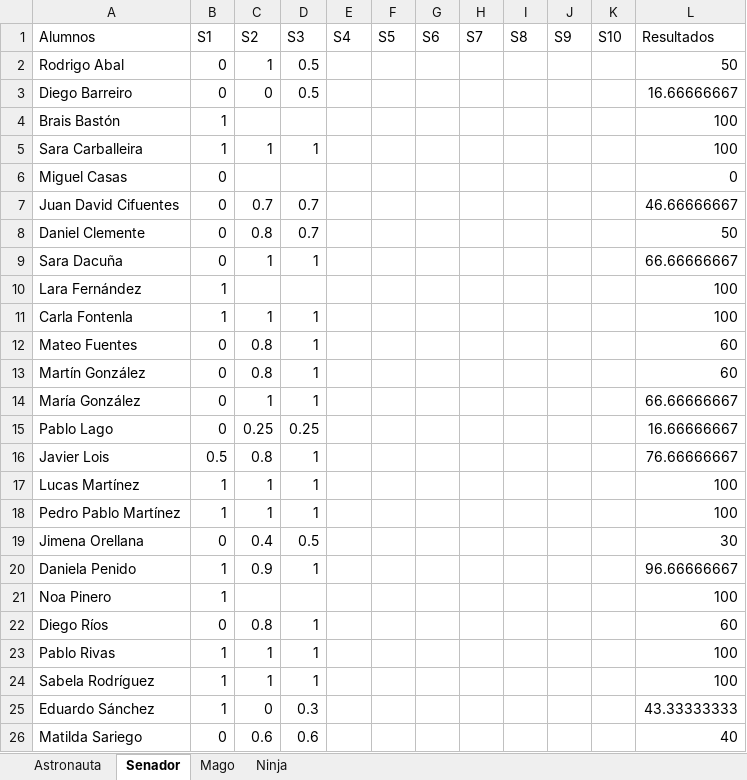
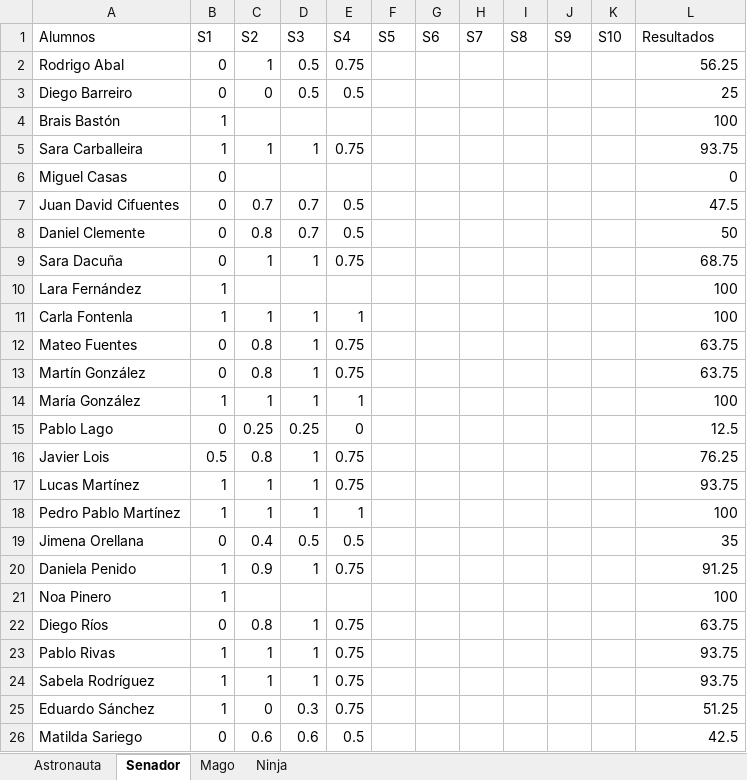
Before and after one commit to Asintota/3C, an Excel workbook: actitud.xlsx, sheet Senador, drawn as a sheet; only a part is shown; values as stored, in another font and other column widths than the file's, no borders; the diff covers the shown part only; the diff names each change by its address in the sheet, - before the commit and + after, or states it on an @@ line.

```diff
--- a/actitud.xlsx (sheet Senador)
+++ b/actitud.xlsx (sheet Senador)
-E2 (S4): (empty)
+E2 (S4): 0.75
-L2 (Resultados): 50
+L2 (Resultados): 56.25
-E3 (S4): (empty)
+E3 (S4): 0.5
-L3 (Resultados): 16.66666667
+L3 (Resultados): 25
-E5 (S4): (empty)
+E5 (S4): 0.75
-L5 (Resultados): 100
+L5 (Resultados): 93.75
-E7:E8 (S4): (empty)
+E7:E8 (S4): 0.5
-L7 (Resultados): 46.66666667
+L7 (Resultados): 47.5
-E9 (S4): (empty)
+E9 (S4): 0.75
-L9 (Resultados): 66.66666667
+L9 (Resultados): 68.75
-E11 (S4): (empty)
+E11 (S4): 1
-E12:E13 (S4): (empty)
+E12:E13 (S4): 0.75
-L12:L13 (Resultados): 60
+L12:L13 (Resultados): 63.75
-B14 (S1): 0
+B14 (S1): 1
-E14 (S4): (empty)
+E14 (S4): 1
-L14 (Resultados): 66.66666667
+L14 (Resultados): 100
-E15 (S4): (empty)
+E15 (S4): 0
-L15 (Resultados): 16.66666667
+L15 (Resultados): 12.5
-E16:E17 (S4): (empty)
+E16:E17 (S4): 0.75
-L16 (Resultados): 76.66666667
+L16 (Resultados): 76.25
-L17 (Resultados): 100
+L17 (Resultados): 93.75
-E18 (S4): (empty)
+E18 (S4): 1
-E19 (S4): (empty)
+E19 (S4): 0.5
-L19 (Resultados): 30
+L19 (Resultados): 35
-E20 (S4): (empty)
+E20 (S4): 0.75
-L20 (Resultados): 96.66666667
+L20 (Resultados): 91.25
-E22:E25 (S4): (empty)
+E22:E25 (S4): 0.75
-L22 (Resultados): 60
+L22 (Resultados): 63.75
-L23:L24 (Resultados): 100
+L23:L24 (Resultados): 93.75
-L25 (Resultados): 43.33333333
+L25 (Resultados): 51.25
-E26 (S4): (empty)
+E26 (S4): 0.5
-L26 (Resultados): 40
+L26 (Resultados): 42.5
```
Also changed, not shown: 6 edited cells elsewhere in this sheet, sheet Astronauta, 3 other files.
